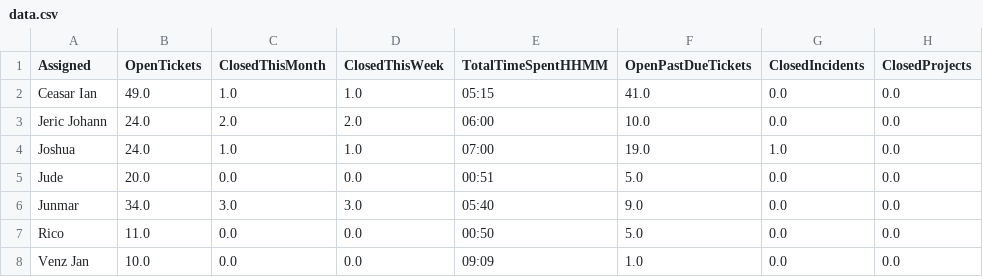
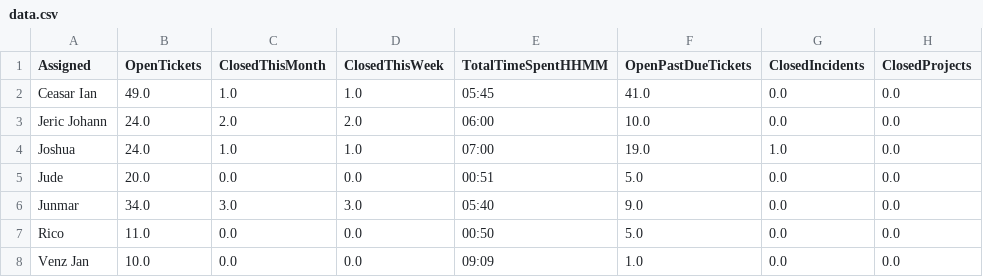
Before and after one commit to astechsupport/technical-support-data, a CSV file: data.csv, drawn as a sheet; only a part is shown; the diff names each change by its address in the sheet, - before the commit and + after, or states it on an @@ line.

Commit message:
Automated update 2025-12-02 15:50:40

```diff
--- a/data.csv
+++ b/data.csv
-E2 (TotalTimeSpentHHMM): 05:15
+E2 (TotalTimeSpentHHMM): 05:45
```
